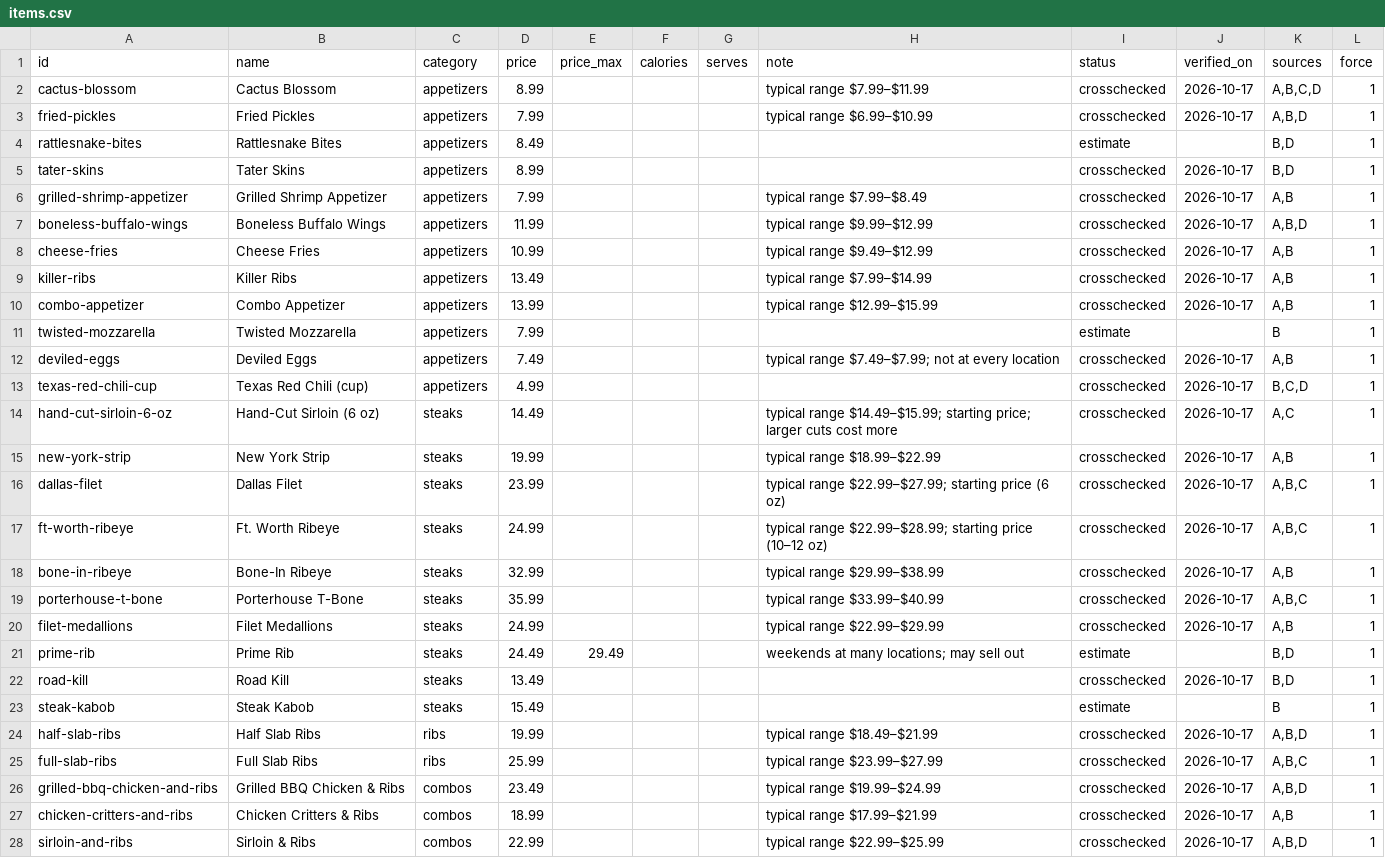
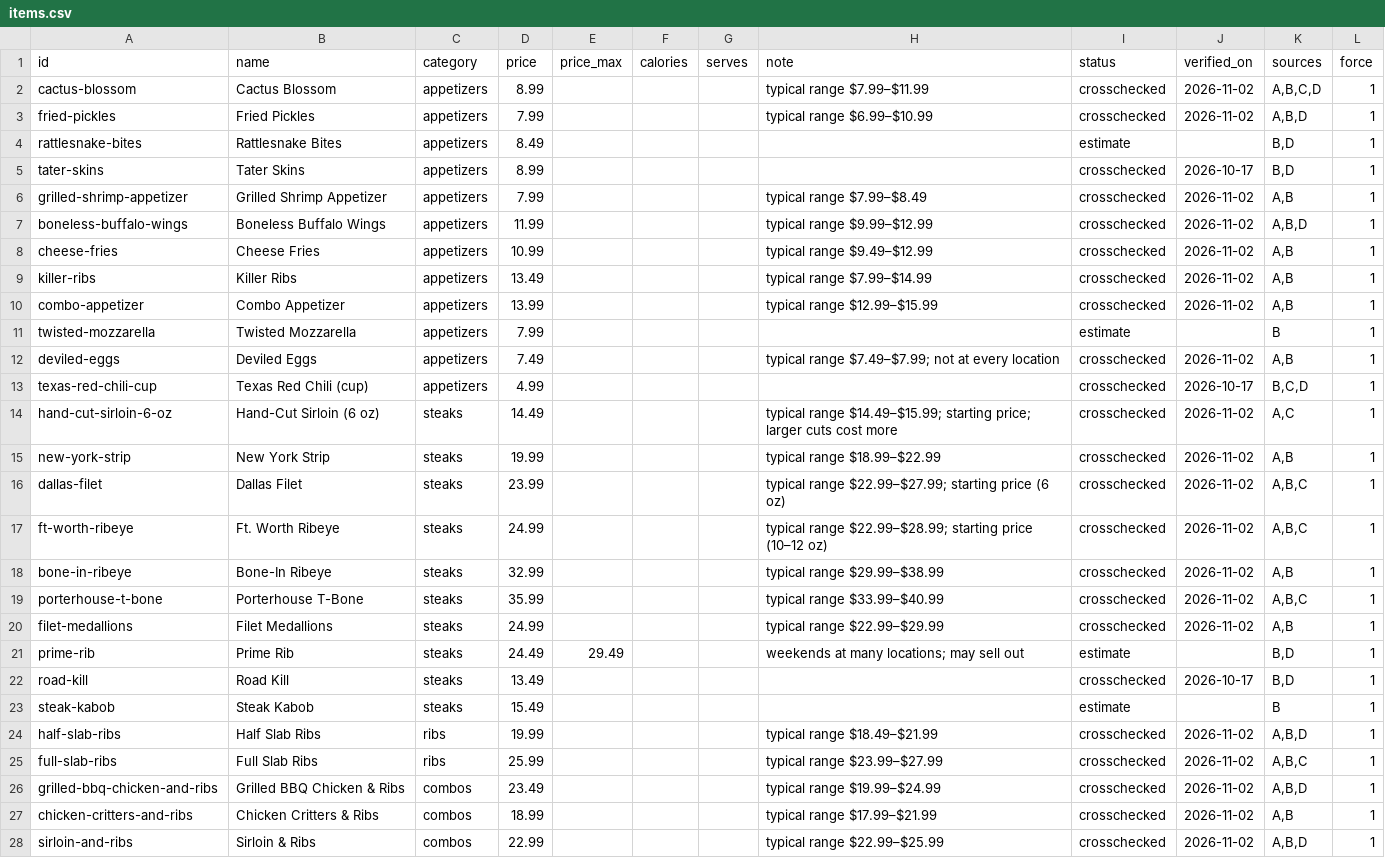
Before and after one commit to shahbazali85/trh-price-data, a CSV file: items.csv, drawn as a sheet; only a part is shown; the diff covers the shown part only.

```diff
--- a/items.csv
+++ b/items.csv
@@ -1,21 +1,21 @@
 id,name,category,price,price_max,calories,serves,note,status,verified_on,sources,force
-cactus-blossom,Cactus Blossom,appetizers,8.99,,,,typical range $7.99–$11.99,crosschecked,2026-10-17,"A,B,C,D",1
-fried-pickles,Fried Pickles,appetizers,7.99,,,,typical range $6.99–$10.99,crosschecked,2026-10-17,"A,B,D",1
+cactus-blossom,Cactus Blossom,appetizers,8.99,,,,typical range $7.99–$11.99,crosschecked,2026-11-02,"A,B,C,D",1
+fried-pickles,Fried Pickles,appetizers,7.99,,,,typical range $6.99–$10.99,crosschecked,2026-11-02,"A,B,D",1
 rattlesnake-bites,Rattlesnake Bites,appetizers,8.49,,,,,estimate,,"B,D",1
 tater-skins,Tater Skins,appetizers,8.99,,,,,crosschecked,2026-10-17,"B,D",1
-grilled-shrimp-appetizer,Grilled Shrimp Appetizer,appetizers,7.99,,,,typical range $7.99–$8.49,crosschecked,2026-10-17,"A,B",1
-boneless-buffalo-wings,Boneless Buffalo Wings,appetizers,11.99,,,,typical range $9.99–$12.99,crosschecked,2026-10-17,"A,B,D",1
-cheese-fries,Cheese Fries,appetizers,10.99,,,,typical range $9.49–$12.99,crosschecked,2026-10-17,"A,B",1
-killer-ribs,Killer Ribs,appetizers,13.49,,,,typical range $7.99–$14.99,crosschecked,2026-10-17,"A,B",1
-combo-appetizer,Combo Appetizer,appetizers,13.99,,,,typical range $12.99–$15.99,crosschecked,2026-10-17,"A,B",1
+grilled-shrimp-appetizer,Grilled Shrimp Appetizer,appetizers,7.99,,,,typical range $7.99–$8.49,crosschecked,2026-11-02,"A,B",1
+boneless-buffalo-wings,Boneless Buffalo Wings,appetizers,11.99,,,,typical range $9.99–$12.99,crosschecked,2026-11-02,"A,B,D",1
+cheese-fries,Cheese Fries,appetizers,10.99,,,,typical range $9.49–$12.99,crosschecked,2026-11-02,"A,B",1
+killer-ribs,Killer Ribs,appetizers,13.49,,,,typical range $7.99–$14.99,crosschecked,2026-11-02,"A,B",1
+combo-appetizer,Combo Appetizer,appetizers,13.99,,,,typical range $12.99–$15.99,crosschecked,2026-11-02,"A,B",1
 twisted-mozzarella,Twisted Mozzarella,appetizers,7.99,,,,,estimate,,B,1
-deviled-eggs,Deviled Eggs,appetizers,7.49,,,,typical range $7.49–$7.99; not at every location,crosschecked,2026-10-17,"A,B",1
+deviled-eggs,Deviled Eggs,appetizers,7.49,,,,typical range $7.49–$7.99; not at every location,crosschecked,2026-11-02,"A,B",1
 texas-red-chili-cup,Texas Red Chili (cup),appetizers,4.99,,,,,crosschecked,2026-10-17,"B,C,D",1
-hand-cut-sirloin-6-oz,Hand-Cut Sirloin (6 oz),steaks,14.49,,,,typical range $14.49–$15.99; starting price; larger cuts cost more,crosschecked,2026-10-17,"A,C",1
-new-york-strip,New York Strip,steaks,19.99,,,,typical range $18.99–$22.99,crosschecked,2026-10-17,"A,B",1
-dallas-filet,Dallas Filet,steaks,23.99,,,,typical range $22.99–$27.99; starting price (6 oz),crosschecked,2026-10-17,"A,B,C",1
-ft-worth-ribeye,Ft. Worth Ribeye,steaks,24.99,,,,typical range $22.99–$28.99; starting price (10–12 oz),crosschecked,2026-10-17,"A,B,C",1
-bone-in-ribeye,Bone-In Ribeye,steaks,32.99,,,,typical range $29.99–$38.99,crosschecked,2026-10-17,"A,B",1
-porterhouse-t-bone,Porterhouse T-Bone,steaks,35.99,,,,typical range $33.99–$40.99,crosschecked,2026-10-17,"A,B,C",1
-filet-medallions,Filet Medallions,steaks,24.99,,,,typical range $22.99–$29.99,crosschecked,2026-10-17,"A,B",1
+hand-cut-sirloin-6-oz,Hand-Cut Sirloin (6 oz),steaks,14.49,,,,typical range $14.49–$15.99; starting price; larger cuts cost more,crosschecked,2026-11-02,"A,C",1
+new-york-strip,New York Strip,steaks,19.99,,,,typical range $18.99–$22.99,crosschecked,2026-11-02,"A,B",1
+dallas-filet,Dallas Filet,steaks,23.99,,,,typical range $22.99–$27.99; starting price (6 oz),crosschecked,2026-11-02,"A,B,C",1
+ft-worth-ribeye,Ft. Worth Ribeye,steaks,24.99,,,,typical range $22.99–$28.99; starting price (10–12 oz),crosschecked,2026-11-02,"A,B,C",1
+bone-in-ribeye,Bone-In Ribeye,steaks,32.99,,,,typical range $29.99–$38.99,crosschecked,2026-11-02,"A,B",1
+porterhouse-t-bone,Porterhouse T-Bone,steaks,35.99,,,,typical range $33.99–$40.99,crosschecked,2026-11-02,"A,B,C",1
+filet-medallions,Filet Medallions,steaks,24.99,,,,typical range $22.99–$29.99,crosschecked,2026-11-02,"A,B",1
 prime-rib,Prime Rib,steaks,24.49,29.49,,,weekends at many locations; may sell out,estimate,,"B,D",1
@@ -23,6 +23,6 @@ road-kill,Road Kill,steaks,13.49,,,,,crosschecked,2026-10-17,"B,D",1
 steak-kabob,Steak Kabob,steaks,15.49,,,,,estimate,,B,1
-half-slab-ribs,Half Slab Ribs,ribs,19.99,,,,typical range $18.49–$21.99,crosschecked,2026-10-17,"A,B,D",1
-full-slab-ribs,Full Slab Ribs,ribs,25.99,,,,typical range $23.99–$27.99,crosschecked,2026-10-17,"A,B,C",1
-grilled-bbq-chicken-and-ribs,Grilled BBQ Chicken & Ribs,combos,23.49,,,,typical range $19.99–$24.99,crosschecked,2026-10-17,"A,B,D",1
-chicken-critters-and-ribs,Chicken Critters & Ribs,combos,18.99,,,,typical range $17.99–$21.99,crosschecked,2026-10-17,"A,B",1
-sirloin-and-ribs,Sirloin & Ribs,combos,22.99,,,,typical range $22.99–$25.99,crosschecked,2026-10-17,"A,B,D",1
+half-slab-ribs,Half Slab Ribs,ribs,19.99,,,,typical range $18.49–$21.99,crosschecked,2026-11-02,"A,B,D",1
+full-slab-ribs,Full Slab Ribs,ribs,25.99,,,,typical range $23.99–$27.99,crosschecked,2026-11-02,"A,B,C",1
+grilled-bbq-chicken-and-ribs,Grilled BBQ Chicken & Ribs,combos,23.49,,,,typical range $19.99–$24.99,crosschecked,2026-11-02,"A,B,D",1
+chicken-critters-and-ribs,Chicken Critters & Ribs,combos,18.99,,,,typical range $17.99–$21.99,crosschecked,2026-11-02,"A,B",1
+sirloin-and-ribs,Sirloin & Ribs,combos,22.99,,,,typical range $22.99–$25.99,crosschecked,2026-11-02,"A,B,D",1
```
Also changed, not shown: 64 edited cells elsewhere in this file, src/data/items.csv, 9 other files.
